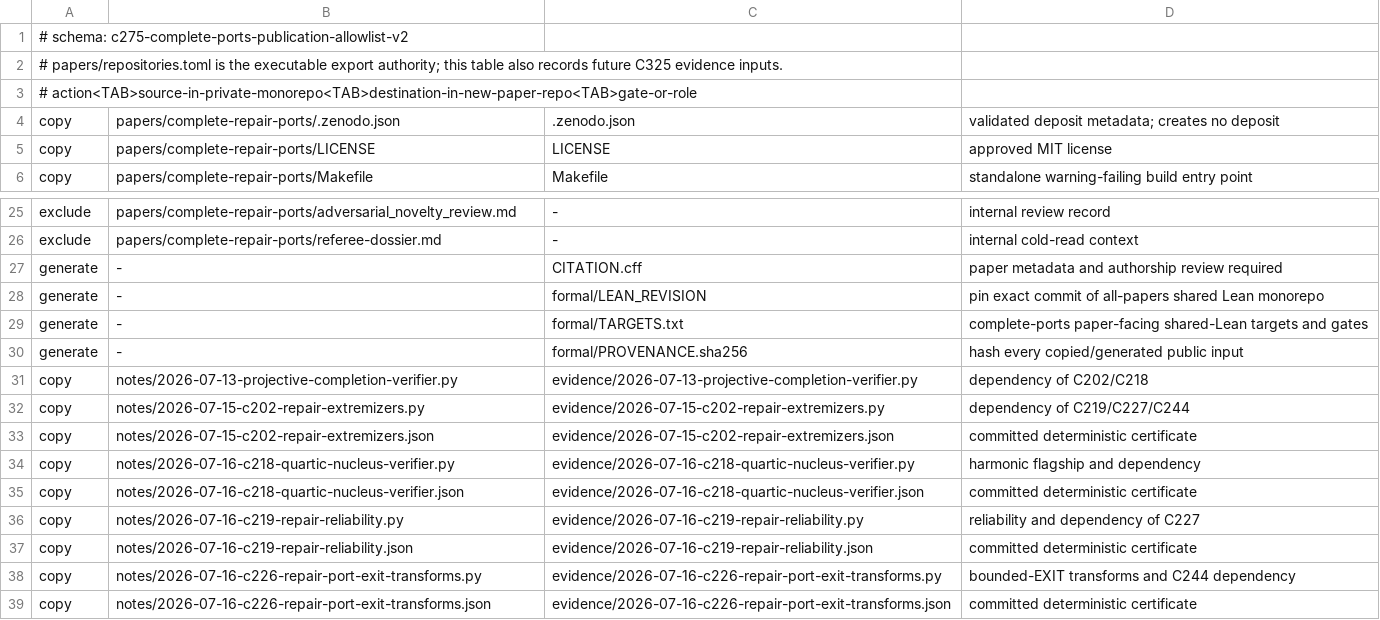
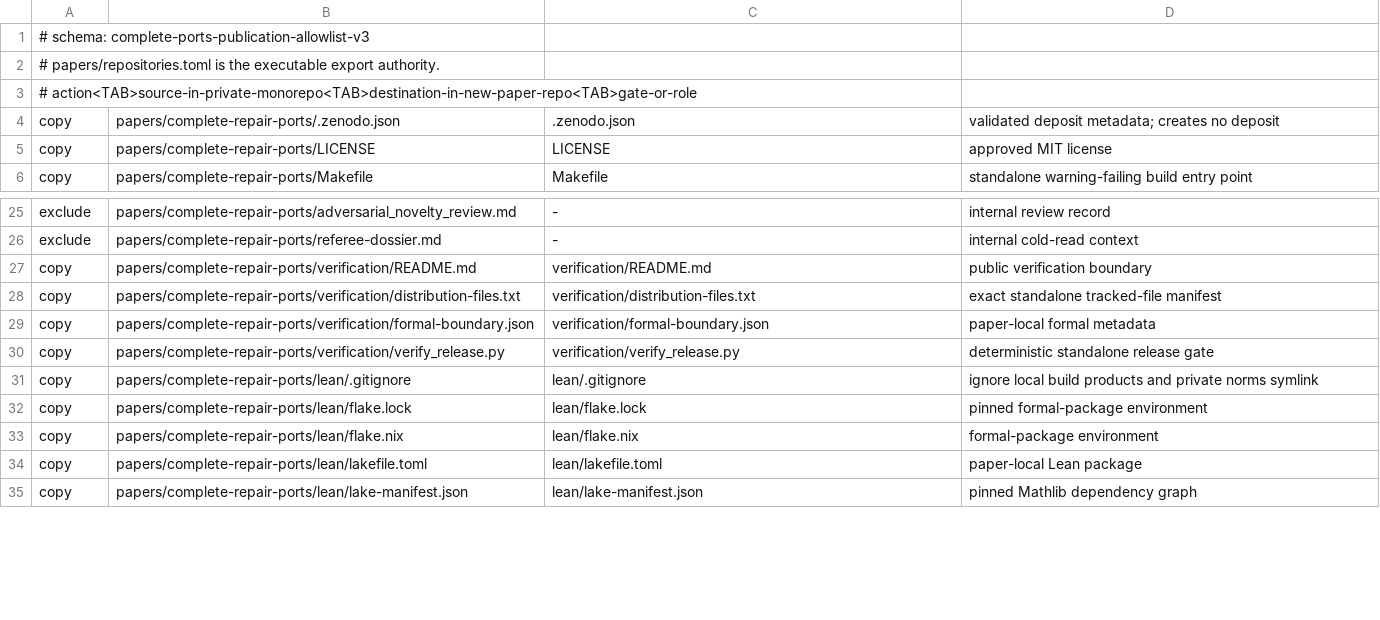
Before and after one commit to tavisrudd/othello, a TSV file: notes/2026-07-17-c275-complete-ports-publication-allowlist.tsv, drawn as a sheet; only a part is shown, gaps mark what is left out; the diff covers the shown part only.

```diff
--- a/notes/2026-07-17-c275-complete-ports-publication-allowlist.tsv
+++ b/notes/2026-07-17-c275-complete-ports-publication-allowlist.tsv
@@ -1,3 +1,3 @@
-# schema: c275-complete-ports-publication-allowlist-v2
-# papers/repositories.toml is the executable export authority; this table also records future C325 evidence inputs.
+# schema: complete-ports-publication-allowlist-v3
+# papers/repositories.toml is the executable export authority.
 # action<TAB>source-in-private-monorepo<TAB>destination-in-new-paper-repo<TAB>gate-or-role
@@ -26,14 +26,10 @@ exclude	papers/complete-repair-ports/adversarial_novelty_review.md	-	internal re
 exclude	papers/complete-repair-ports/referee-dossier.md	-	internal cold-read context
-generate	-	CITATION.cff	paper metadata and authorship review required
-generate	-	formal/LEAN_REVISION	pin exact commit of all-papers shared Lean monorepo
-generate	-	formal/TARGETS.txt	complete-ports paper-facing shared-Lean targets and gates
-generate	-	formal/PROVENANCE.sha256	hash every copied/generated public input
-copy	notes/2026-07-13-projective-completion-verifier.py	evidence/2026-07-13-projective-completion-verifier.py	dependency of C202/C218
-copy	notes/2026-07-15-c202-repair-extremizers.py	evidence/2026-07-15-c202-repair-extremizers.py	dependency of C219/C227/C244
-copy	notes/2026-07-15-c202-repair-extremizers.json	evidence/2026-07-15-c202-repair-extremizers.json	committed deterministic certificate
-copy	notes/2026-07-16-c218-quartic-nucleus-verifier.py	evidence/2026-07-16-c218-quartic-nucleus-verifier.py	harmonic flagship and dependency
-copy	notes/2026-07-16-c218-quartic-nucleus-verifier.json	evidence/2026-07-16-c218-quartic-nucleus-verifier.json	committed deterministic certificate
-copy	notes/2026-07-16-c219-repair-reliability.py	evidence/2026-07-16-c219-repair-reliability.py	reliability and dependency of C227
-copy	notes/2026-07-16-c219-repair-reliability.json	evidence/2026-07-16-c219-repair-reliability.json	committed deterministic certificate
-copy	notes/2026-07-16-c226-repair-port-exit-transforms.py	evidence/2026-07-16-c226-repair-port-exit-transforms.py	bounded-EXIT transforms and C244 dependency
-copy	notes/2026-07-16-c226-repair-port-exit-transforms.json	evidence/2026-07-16-c226-repair-port-exit-transforms.json	committed deterministic certificate
+copy	papers/complete-repair-ports/verification/README.md	verification/README.md	public verification boundary
+copy	papers/complete-repair-ports/verification/distribution-files.txt	verification/distribution-files.txt	exact standalone tracked-file manifest
+copy	papers/complete-repair-ports/verification/formal-boundary.json	verification/formal-boundary.json	paper-local formal metadata
+copy	papers/complete-repair-ports/verification/verify_release.py	verification/verify_release.py	deterministic standalone release gate
+copy	papers/complete-repair-ports/lean/.gitignore	lean/.gitignore	ignore local build products and private norms symlink
+copy	papers/complete-repair-ports/lean/flake.lock	lean/flake.lock	pinned formal-package environment
+copy	papers/complete-repair-ports/lean/flake.nix	lean/flake.nix	formal-package environment
+copy	papers/complete-repair-ports/lean/lakefile.toml	lean/lakefile.toml	paper-local Lean package
+copy	papers/complete-repair-ports/lean/lake-manifest.json	lean/lake-manifest.json	pinned Mathlib dependency graph
```
Also changed, not shown: 3 added rows, 1 removed row and 18 edited cells elsewhere in this file, 37 other files.
